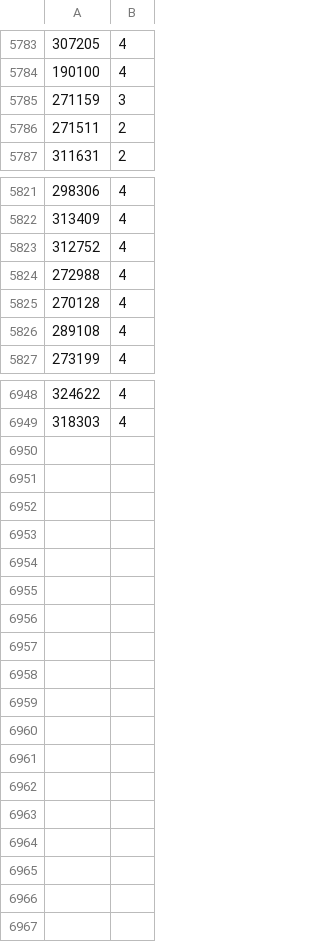
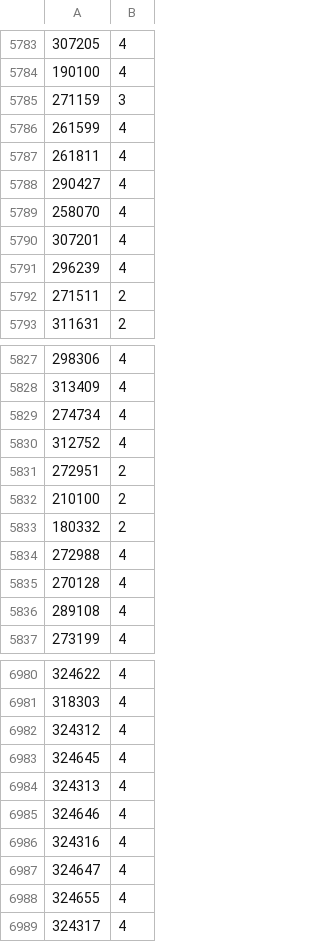
Before and after one commit to freemed/freemed, a CSV file: data/drugs/ndc_schedule.csv, drawn as a sheet; only a part is shown, gaps mark what is left out; the diff covers the shown part only.

```diff
--- a/data/drugs/ndc_schedule.csv
+++ b/data/drugs/ndc_schedule.csv
@@ -5785,2 +5785,8 @@
 "271159","3"
+"261599","4"
+"261811","4"
+"290427","4"
+"258070","4"
+"307201","4"
+"296239","4"
 "271511","2"
@@ -5822,3 +5828,7 @@
 "313409","4"
+"274734","4"
 "312752","4"
+"272951","2"
+"210100","2"
+"180332","2"
 "272988","4"
@@ -6949 +6981,9 @@
 "318303","4"
+"324312","4"
+"324645","4"
+"324313","4"
+"324646","4"
+"324316","4"
+"324647","4"
+"324655","4"
+"324317","4"
```
Also changed, not shown: 39 added rows, 17 removed rows and 7 moved rows elsewhere in this file, data/drugs/ndc_firms.csv, 3 other files.
